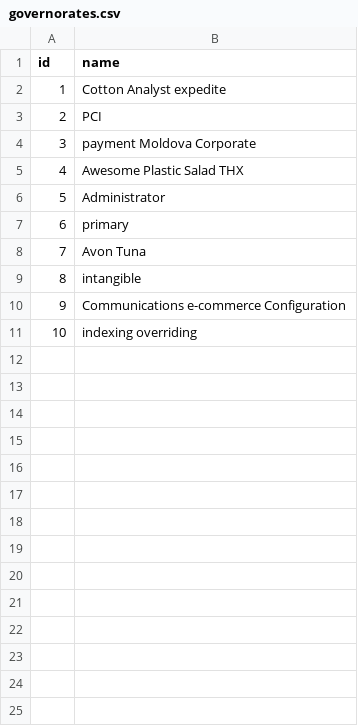
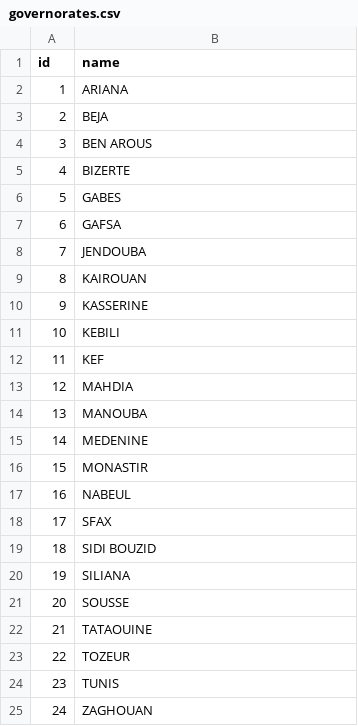
Before and after one commit to asalhy/stayHomeProject, a CSV file: src/main/resources/config/liquibase/fake-data/governorates.csv, drawn as a sheet.

```diff
--- a/src/main/resources/config/liquibase/fake-data/governorates.csv
+++ b/src/main/resources/config/liquibase/fake-data/governorates.csv
@@ -1,11 +1,25 @@
 id;name
-1;Cotton Analyst expedite
-2;PCI
-3;payment Moldova Corporate
-4;Awesome Plastic Salad THX
-5;Administrator
-6;primary
-7;Avon Tuna
-8;intangible
-9;Communications e-commerce Configuration
-10;indexing overriding
+1;ARIANA
+2;BEJA
+3;BEN AROUS
+4;BIZERTE
+5;GABES
+6;GAFSA
+7;JENDOUBA
+8;KAIROUAN
+9;KASSERINE
+10;KEBILI
+11;KEF
+12;MAHDIA
+13;MANOUBA
+14;MEDENINE
+15;MONASTIR
+16;NABEUL
+17;SFAX
+18;SIDI BOUZID
+19;SILIANA
+20;SOUSSE
+21;TATAOUINE
+22;TOZEUR
+23;TUNIS
+24;ZAGHOUAN
```
Also changed, not shown: src/main/resources/config/liquibase/fake-data/delegations.csv, src/main/resources/config/liquibase/fake-data/demands.csv, 30 other files.
